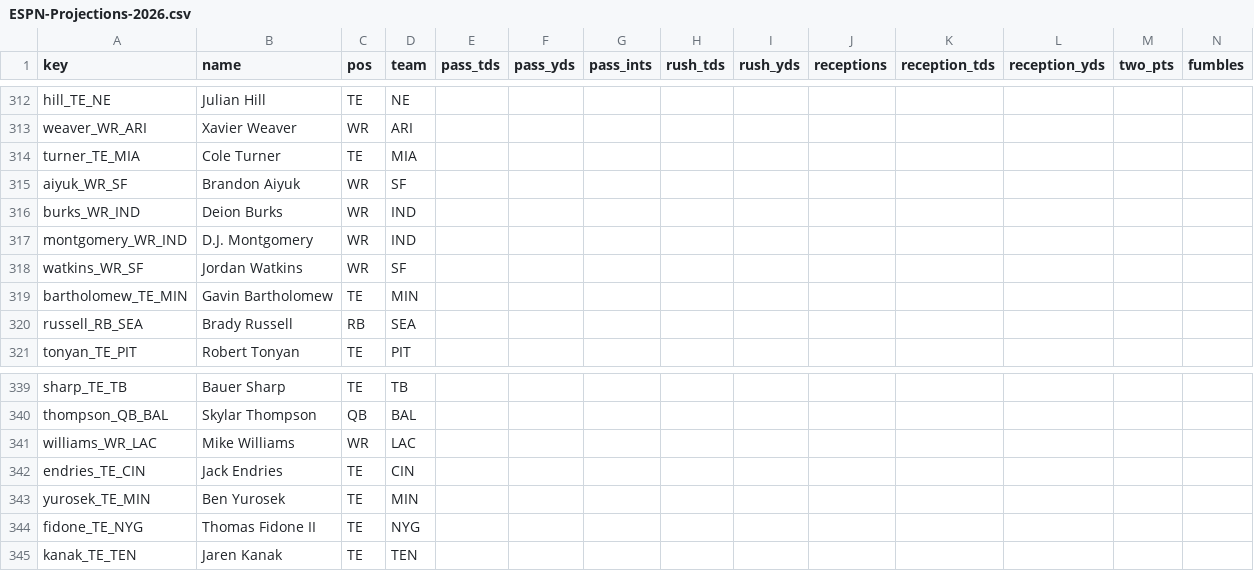
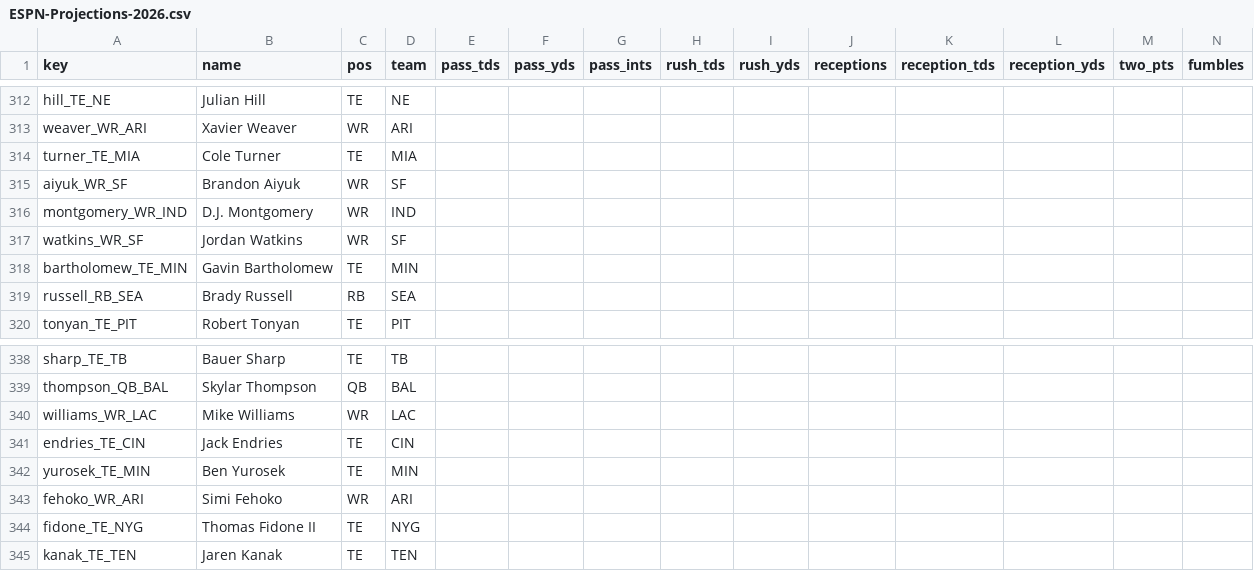
Before and after one commit to c4c-innovationslab/fantasy-football-manager, a CSV file: data/raw/projections/ESPN-Projections-2026.csv, drawn as a sheet; only a part is shown, gaps mark what is left out; removed rows and columns are numbered as before the commit, all else as after; rows hold the shown columns only; the diff names each change by its address in the sheet, - before the commit and + after, or states it on an @@ line.

```diff
--- a/data/raw/projections/ESPN-Projections-2026.csv
+++ b/data/raw/projections/ESPN-Projections-2026.csv
-row 316: burks_WR_IND | Deion Burks | WR | IND
+row 343: fehoko_WR_ARI | Simi Fehoko | WR | ARI
```
Also changed, not shown: data/processed/Projections-2026.csv, data/raw/projections/CBS-Projections-2026.csv, 2 other files.
